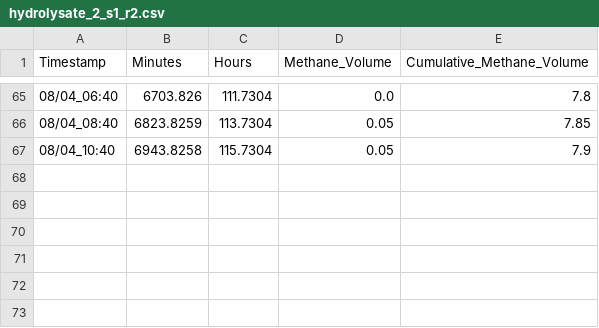
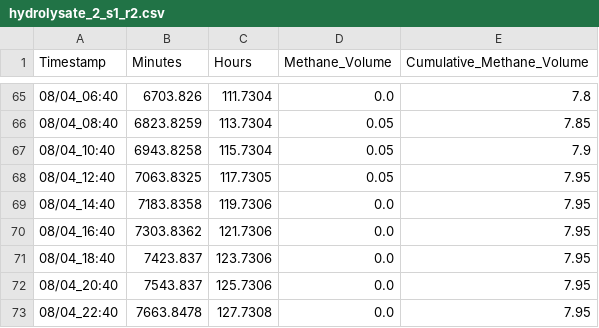
Before and after one commit to Vidianos-Giannitsis/masters-thesis, a CSV file: data/exp_pro/hydrolysate_2_s1_r2.csv, drawn as a sheet; only a part is shown, gaps mark what is left out.

Commit message:
Adding some additional plots/data to the AD analysis notebook.

```diff
--- a/data/exp_pro/hydrolysate_2_s1_r2.csv
+++ b/data/exp_pro/hydrolysate_2_s1_r2.csv
@@ -67 +67,7 @@ Timestamp,Minutes,Hours,Methane_Volume,Cumulative_Methane_Volume
 08/04_10:40,6943.8258,115.7304,0.05,7.9
+08/04_12:40,7063.8325,117.7305,0.05,7.95
+08/04_14:40,7183.8358,119.7306,0.0,7.95
+08/04_16:40,7303.8362,121.7306,0.0,7.95
+08/04_18:40,7423.837,123.7306,0.0,7.95
+08/04_20:40,7543.837,125.7306,0.0,7.95
+08/04_22:40,7663.8478,127.7308,0.0,7.95
```
Also changed, not shown: data/exp_pro/hydrolysate_0_s1_r2.csv, data/exp_pro/hydrolysate_1_s1_r2.csv, 39 other files.
